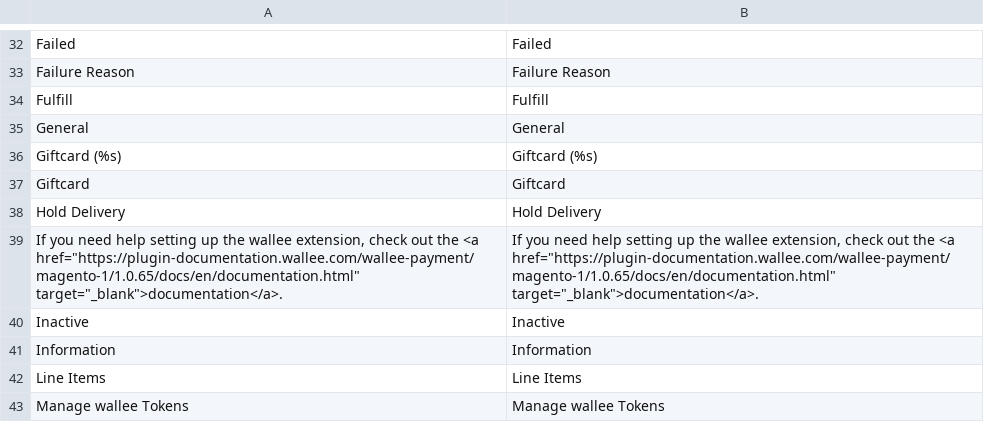
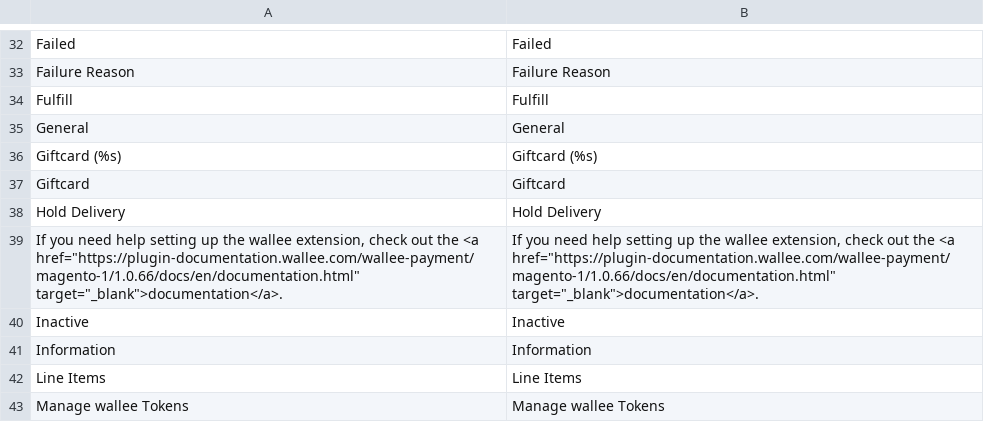
Before and after one commit to wallee-payment/magento-1, a CSV file: app/locale/en_US/Wallee_Payment.csv, drawn as a sheet; only a part is shown, gaps mark what is left out.

```diff
--- a/app/locale/en_US/Wallee_Payment.csv
+++ b/app/locale/en_US/Wallee_Payment.csv
@@ -38,3 +38,3 @@
 "Hold Delivery","Hold Delivery"
-"If you need help setting up the wallee extension, check out the <a href=""https://plugin-documentation.wallee.com/wallee-payment/magento-1/1.0.65/docs/en/documentation.html"" target=""_blank"">documentation</a>.","If you need help setting up the wallee extension, check out the <a href=""https://plugin-documentation.wallee.com/wallee-payment/magento-1/1.0.65/docs/en/documentation.html"" target=""_blank"">documentation</a>."
+"If you need help setting up the wallee extension, check out the <a href=""https://plugin-documentation.wallee.com/wallee-payment/magento-1/1.0.66/docs/en/documentation.html"" target=""_blank"">documentation</a>.","If you need help setting up the wallee extension, check out the <a href=""https://plugin-documentation.wallee.com/wallee-payment/magento-1/1.0.66/docs/en/documentation.html"" target=""_blank"">documentation</a>."
 "Inactive","Inactive"
```
Also changed, not shown: app/locale/de_DE/Wallee_Payment.csv, 5 other files.
